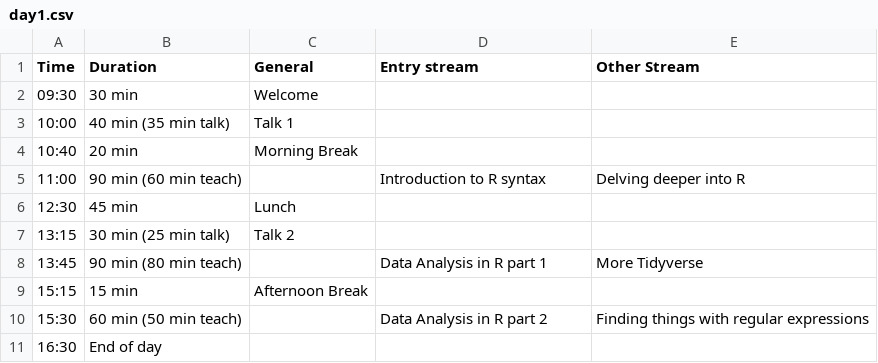
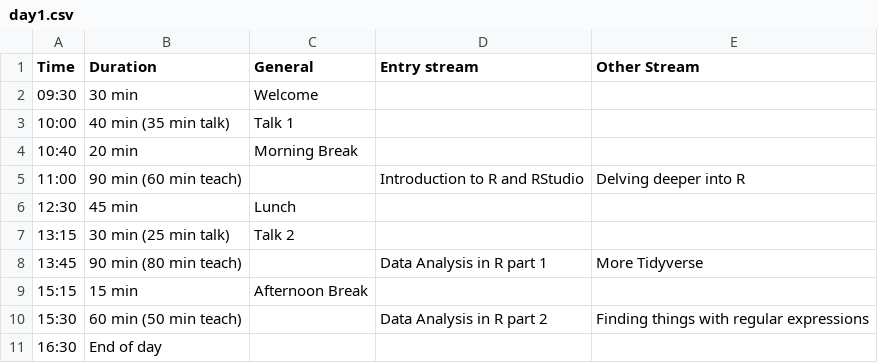
Before and after one commit to resbaz/resbaz2021, a CSV file: dunedin/day1.csv, drawn as a sheet.

```diff
--- a/dunedin/day1.csv
+++ b/dunedin/day1.csv
@@ -4,3 +4,3 @@ Time ,Duration, General , Entry stream , Other Stream
 10:40 , 20 min  ,Morning Break,,
-11:00 , 90 min (60 min teach),,Introduction to R syntax , Delving deeper into R
+11:00 , 90 min (60 min teach),,Introduction to R and RStudio , Delving deeper into R
 12:30 , 45 min , Lunch ,,
```
Also changed, not shown: 1 other file.
